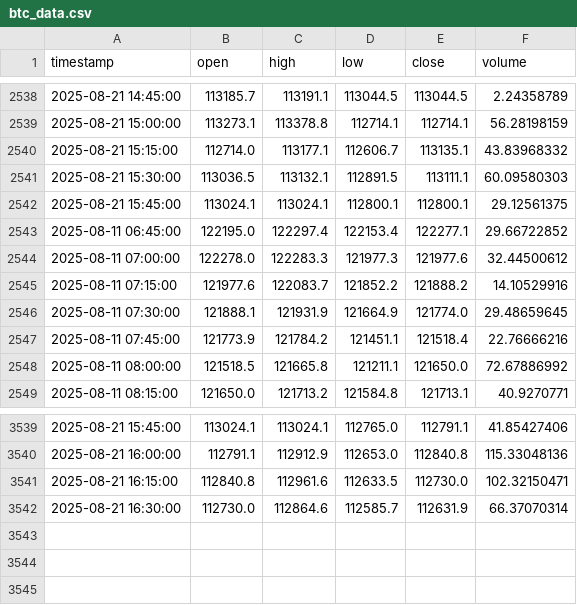
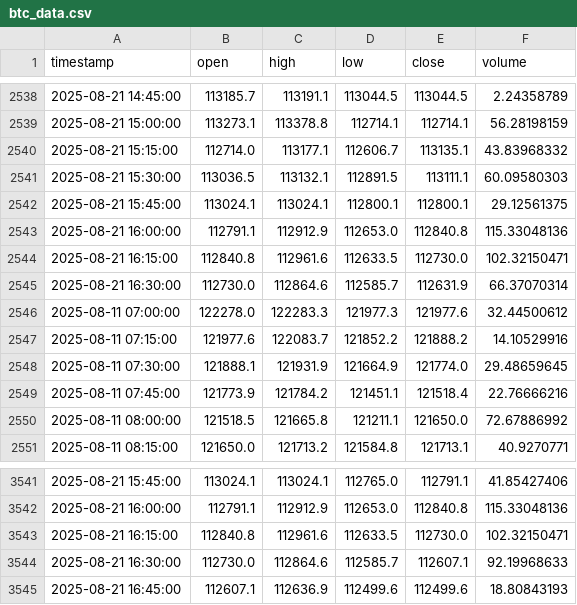
Before and after one commit to rimasfernandes1985/btc-15m-trading-bot, a CSV file: btc_data.csv, drawn as a sheet; only a part is shown, gaps mark what is left out.

```diff
--- a/btc_data.csv
+++ b/btc_data.csv
@@ -2542,3 +2542,5 @@ timestamp,open,high,low,close,volume
 2025-08-21 15:45:00,113024.1,113024.1,112800.1,112800.1,29.12561375
-2025-08-11 06:45:00,122195.0,122297.4,122153.4,122277.1,29.66722852
+2025-08-21 16:00:00,112791.1,112912.9,112653.0,112840.8,115.33048136
+2025-08-21 16:15:00,112840.8,112961.6,112633.5,112730.0,102.32150471
+2025-08-21 16:30:00,112730.0,112864.6,112585.7,112631.9,66.37070314
 2025-08-11 07:00:00,122278.0,122283.3,121977.3,121977.6,32.44500612
@@ -3541,2 +3543,3 @@ timestamp,open,high,low,close,volume
 2025-08-21 16:15:00,112840.8,112961.6,112633.5,112730.0,102.32150471
-2025-08-21 16:30:00,112730.0,112864.6,112585.7,112631.9,66.37070314
+2025-08-21 16:30:00,112730.0,112864.6,112585.7,112607.1,92.19968633
+2025-08-21 16:45:00,112607.1,112636.9,112499.6,112499.6,18.80843193
```
